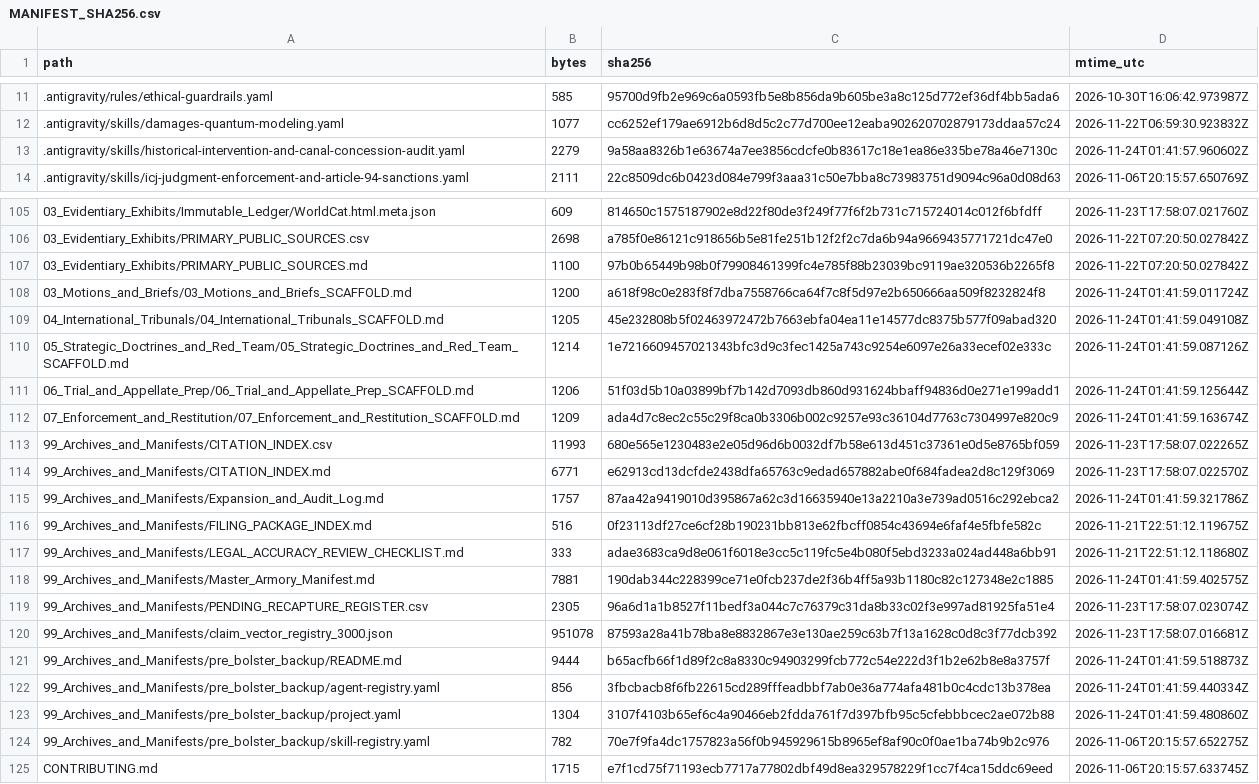
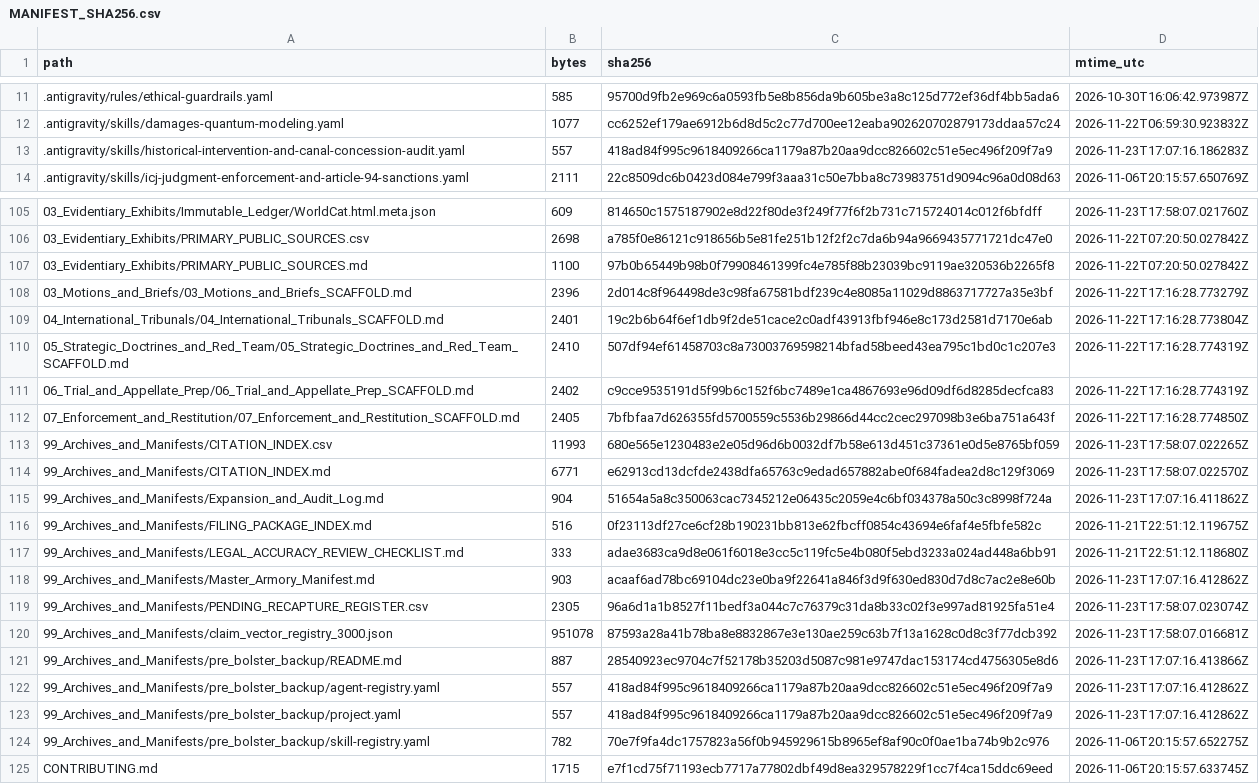
Before and after one commit to GlobalRestitutionAlliance/turtle-island-us-ca-lytton-rancheria-of-california-master-litigation, a CSV file: 99_Archives_and_Manifests/MANIFEST_SHA256.csv, drawn as a sheet; only a part is shown, gaps mark what is left out; the diff covers the shown part only.

```diff
--- a/99_Archives_and_Manifests/MANIFEST_SHA256.csv
+++ b/99_Archives_and_Manifests/MANIFEST_SHA256.csv
@@ -12,3 +12,3 @@ path,bytes,sha256,mtime_utc
 .antigravity/skills/damages-quantum-modeling.yaml,1077,cc6252ef179ae6912b6d8d5c2c77d700ee12eaba902620702879173ddaa57c24,2026-11-22T06:59:30.923832Z
-.antigravity/skills/historical-intervention-and-canal-concession-audit.yaml,2279,9a58aa8326b1e63674a7ee3856cdcfe0b83617c18e1ea86e335be78a46e7130c,2026-11-24T01:41:57.960602Z
+.antigravity/skills/historical-intervention-and-canal-concession-audit.yaml,557,418ad84f995c9618409266ca1179a87b20aa9dcc826602c51e5ec496f209f7a9,2026-11-23T17:07:16.186283Z
 .antigravity/skills/icj-judgment-enforcement-and-article-94-sanctions.yaml,2111,22c8509dc6b0423d084e799f3aaa31c50e7bba8c73983751d9094c96a0d08d63,2026-11-06T20:15:57.650769Z
@@ -107,18 +107,18 @@ path,bytes,sha256,mtime_utc
 03_Evidentiary_Exhibits/PRIMARY_PUBLIC_SOURCES.md,1100,97b0b65449b98b0f79908461399fc4e785f88b23039bc9119ae320536b2265f8,2026-11-22T07:20:50.027842Z
-03_Motions_and_Briefs/03_Motions_and_Briefs_SCAFFOLD.md,1200,a618f98c0e283f8f7dba7558766ca64f7c8f5d97e2b650666aa509f8232824f8,2026-11-24T01:41:59.011724Z
-04_International_Tribunals/04_International_Tribunals_SCAFFOLD.md,1205,45e232808b5f02463972472b7663ebfa04ea11e14577dc8375b577f09abad320,2026-11-24T01:41:59.049108Z
-05_Strategic_Doctrines_and_Red_Team/05_Strategic_Doctrines_and_Red_Team_SCAFFOLD.md,1214,1e7216609457021343bfc3d9c3fec1425a743c9254e6097e26a33ecef02e333c,2026-11-24T01:41:59.087126Z
-06_Trial_and_Appellate_Prep/06_Trial_and_Appellate_Prep_SCAFFOLD.md,1206,51f03d5b10a03899bf7b142d7093db860d931624bbaff94836d0e271e199add1,2026-11-24T01:41:59.125644Z
-07_Enforcement_and_Restitution/07_Enforcement_and_Restitution_SCAFFOLD.md,1209,ada4d7c8ec2c55c29f8ca0b3306b002c9257e93c36104d7763c7304997e820c9,2026-11-24T01:41:59.163674Z
+03_Motions_and_Briefs/03_Motions_and_Briefs_SCAFFOLD.md,2396,2d014c8f964498de3c98fa67581bdf239c4e8085a11029d8863717727a35e3bf,2026-11-22T17:16:28.773279Z
+04_International_Tribunals/04_International_Tribunals_SCAFFOLD.md,2401,19c2b6b64f6ef1db9f2de51cace2c0adf43913fbf946e8c173d2581d7170e6ab,2026-11-22T17:16:28.773804Z
+05_Strategic_Doctrines_and_Red_Team/05_Strategic_Doctrines_and_Red_Team_SCAFFOLD.md,2410,507df94ef61458703c8a73003769598214bfad58beed43ea795c1bd0c1c207e3,2026-11-22T17:16:28.774319Z
+06_Trial_and_Appellate_Prep/06_Trial_and_Appellate_Prep_SCAFFOLD.md,2402,c9cce9535191d5f99b6c152f6bc7489e1ca4867693e96d09df6d8285decfca83,2026-11-22T17:16:28.774319Z
+07_Enforcement_and_Restitution/07_Enforcement_and_Restitution_SCAFFOLD.md,2405,7bfbfaa7d626355fd5700559c5536b29866d44cc2cec297098b3e6ba751a643f,2026-11-22T17:16:28.774850Z
 99_Archives_and_Manifests/CITATION_INDEX.csv,11993,680e565e1230483e2e05d96d6b0032df7b58e613d451c37361e0d5e8765bf059,2026-11-23T17:58:07.022265Z
 99_Archives_and_Manifests/CITATION_INDEX.md,6771,e62913cd13dcfde2438dfa65763c9edad657882abe0f684fadea2d8c129f3069,2026-11-23T17:58:07.022570Z
-99_Archives_and_Manifests/Expansion_and_Audit_Log.md,1757,87aa42a9419010d395867a62c3d16635940e13a2210a3e739ad0516c292ebca2,2026-11-24T01:41:59.321786Z
+99_Archives_and_Manifests/Expansion_and_Audit_Log.md,904,51654a5a8c350063cac7345212e06435c2059e4c6bf034378a50c3c8998f724a,2026-11-23T17:07:16.411862Z
 99_Archives_and_Manifests/FILING_PACKAGE_INDEX.md,516,0f23113df27ce6cf28b190231bb813e62fbcff0854c43694e6faf4e5fbfe582c,2026-11-21T22:51:12.119675Z
 99_Archives_and_Manifests/LEGAL_ACCURACY_REVIEW_CHECKLIST.md,333,adae3683ca9d8e061f6018e3cc5c119fc5e4b080f5ebd3233a024ad448a6bb91,2026-11-21T22:51:12.118680Z
-99_Archives_and_Manifests/Master_Armory_Manifest.md,7881,190dab344c228399ce71e0fcb237de2f36b4ff5a93b1180c82c127348e2c1885,2026-11-24T01:41:59.402575Z
+99_Archives_and_Manifests/Master_Armory_Manifest.md,903,acaaf6ad78bc69104dc23e0ba9f22641a846f3d9f630ed830d7d8c7ac2e8e60b,2026-11-23T17:07:16.412862Z
 99_Archives_and_Manifests/PENDING_RECAPTURE_REGISTER.csv,2305,96a6d1a1b8527f11bedf3a044c7c76379c31da8b33c02f3e997ad81925fa51e4,2026-11-23T17:58:07.023074Z
 99_Archives_and_Manifests/claim_vector_registry_3000.json,951078,87593a28a41b78ba8e8832867e3e130ae259c63b7f13a1628c0d8c3f77dcb392,2026-11-23T17:58:07.016681Z
-99_Archives_and_Manifests/pre_bolster_backup/README.md,9444,b65acfb66f1d89f2c8a8330c94903299fcb772c54e222d3f1b2e62b8e8a3757f,2026-11-24T01:41:59.518873Z
-99_Archives_and_Manifests/pre_bolster_backup/agent-registry.yaml,856,3fbcbacb8f6fb22615cd289fffeadbbf7ab0e36a774afa481b0c4cdc13b378ea,2026-11-24T01:41:59.440334Z
-99_Archives_and_Manifests/pre_bolster_backup/project.yaml,1304,3107f4103b65ef6c4a90466eb2fdda761f7d397bfb95c5cfebbbcec2ae072b88,2026-11-24T01:41:59.480860Z
+99_Archives_and_Manifests/pre_bolster_backup/README.md,887,28540923ec9704c7f52178b35203d5087c981e9747dac153174cd4756305e8d6,2026-11-23T17:07:16.413866Z
+99_Archives_and_Manifests/pre_bolster_backup/agent-registry.yaml,557,418ad84f995c9618409266ca1179a87b20aa9dcc826602c51e5ec496f209f7a9,2026-11-23T17:07:16.412862Z
+99_Archives_and_Manifests/pre_bolster_backup/project.yaml,557,418ad84f995c9618409266ca1179a87b20aa9dcc826602c51e5ec496f209f7a9,2026-11-23T17:07:16.412862Z
 99_Archives_and_Manifests/pre_bolster_backup/skill-registry.yaml,782,70e7f9fa4dc1757823a56f0b945929615b8965ef8af90c0f0ae1ba74b9b2c976,2026-11-06T20:15:57.652275Z
```
Also changed, not shown: 77 edited cells elsewhere in this file, 37 other files.
